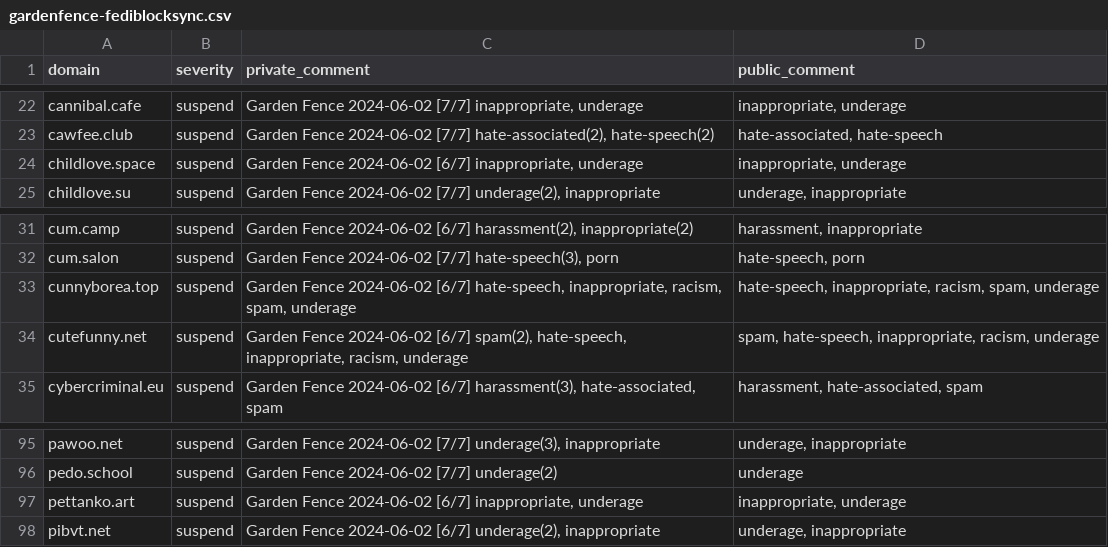
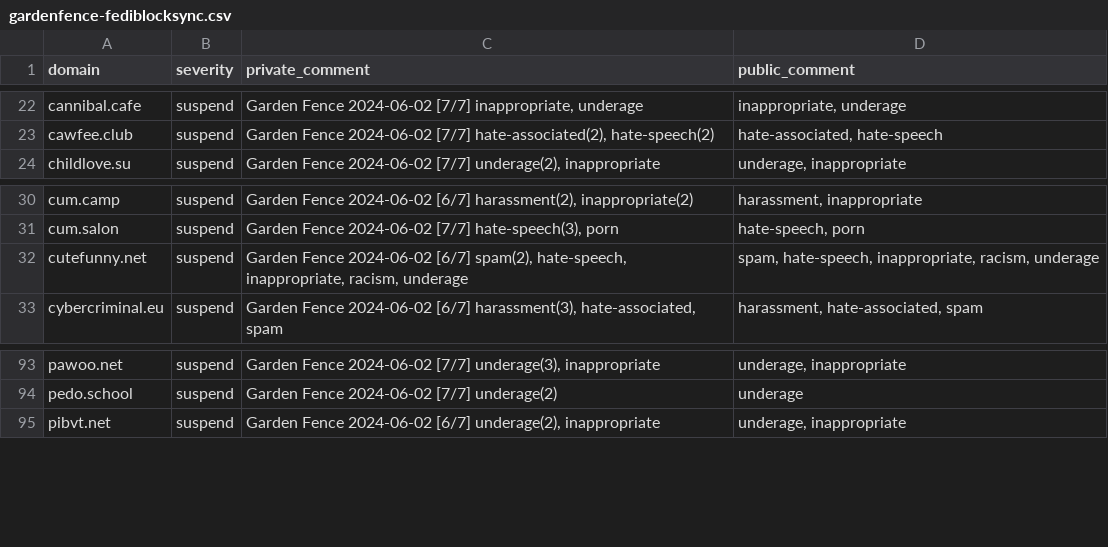
Before and after one commit to gardenfence/blocklist, a CSV file: gardenfence-fediblocksync.csv, drawn as a sheet; only a part is shown, gaps mark what is left out; the diff names each change by its address in the sheet, - before the commit and + after, or states it on an @@ line.

```diff
--- a/gardenfence-fediblocksync.csv
+++ b/gardenfence-fediblocksync.csv
-row 24: childlove.space | suspend | Garden Fence 2024-06-02 [6/7] inappropriate, underage | inappropriate, underage
-row 33: cunnyborea.top | suspend | Garden Fence 2024-06-02 [6/7] hate-speech, inappropriate, racism, spam, underage | hate-speech, inappropriate, racism, spam, underage
-row 97: pettanko.art | suspend | Garden Fence 2024-06-02 [6/7] inappropriate, underage | inappropriate, underage
```
Also changed, not shown: gardenfence-mastodon.csv, 2 other files.
